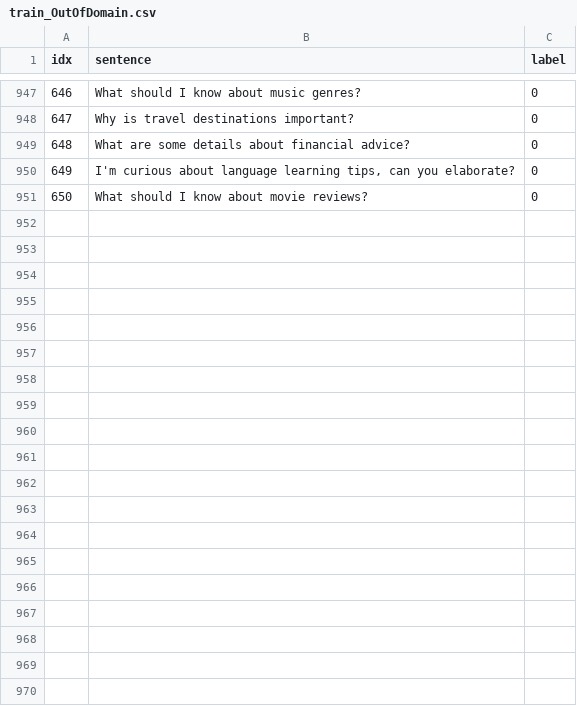
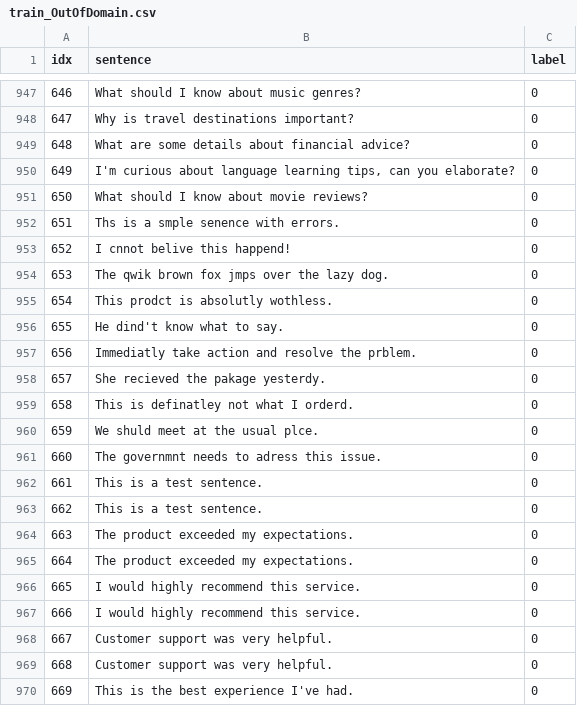
Before and after one commit to KaWengNg/DataSet, a CSV file: train_OutOfDomain.csv, drawn as a sheet; only a part is shown, gaps mark what is left out; the diff covers the shown part only; the diff names each change by its address in the sheet, - before the commit and + after, or states it on an @@ line.

Commit message:
Update train_OutOfDomain.csv

```diff
--- a/train_OutOfDomain.csv
+++ b/train_OutOfDomain.csv
+row 952: 651 | Ths is a smple senence with errors. | 0
+row 953: 652 | I cnnot belive this happend! | 0
+row 954: 653 | The qwik brown fox jmps over the lazy dog. | 0
+row 955: 654 | This prodct is absolutly wothless. | 0
+row 956: 655 | He dind't know what to say. | 0
+row 957: 656 | Immediatly take action and resolve the prblem. | 0
+row 958: 657 | She recieved the pakage yesterdy. | 0
+row 959: 658 | This is definatley not what I orderd. | 0
+row 960: 659 | We shuld meet at the usual plce. | 0
+row 961: 660 | The governmnt needs to adress this issue. | 0
+row 962: 661 | This is a test sentence. | 0
+row 963: 662 | This is a test sentence. | 0
+row 964: 663 | The product exceeded my expectations. | 0
+row 965: 664 | The product exceeded my expectations. | 0
+row 966: 665 | I would highly recommend this service. | 0
+row 967: 666 | I would highly recommend this service. | 0
+row 968: 667 | Customer support was very helpful. | 0
+row 969: 668 | Customer support was very helpful. | 0
+row 970: 669 | This is the best experience I've had. | 0
```
Also changed, not shown: 11 added rows elsewhere in this file.
